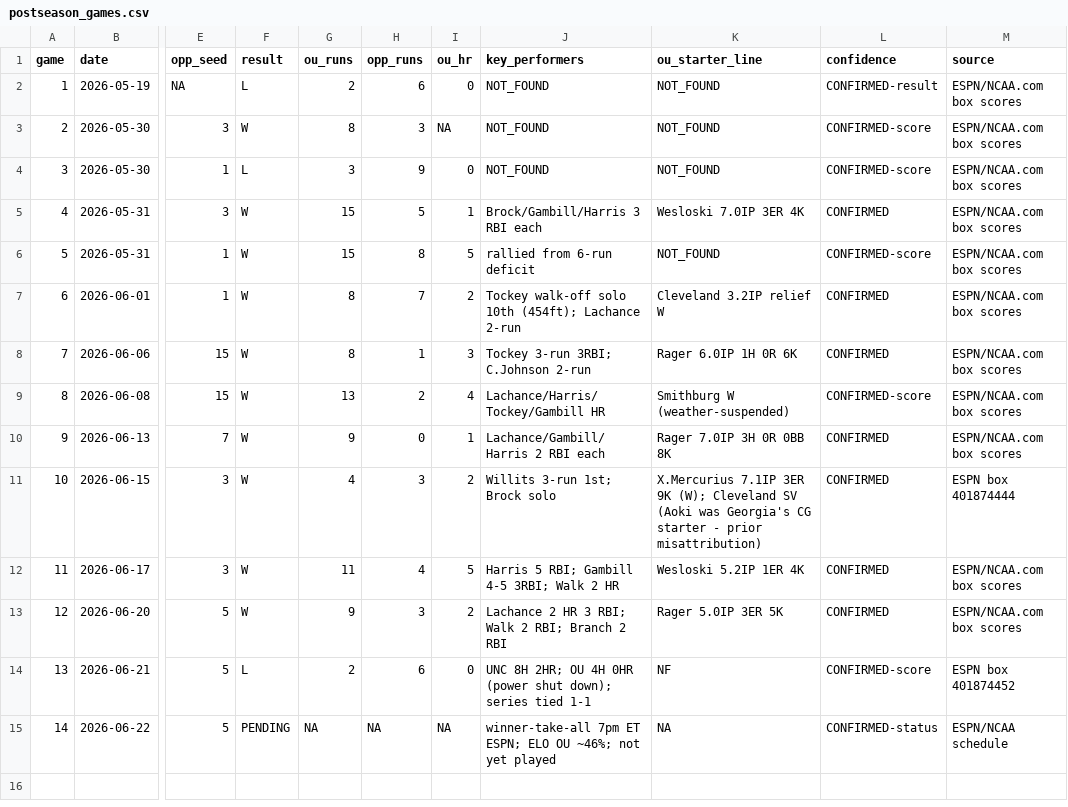
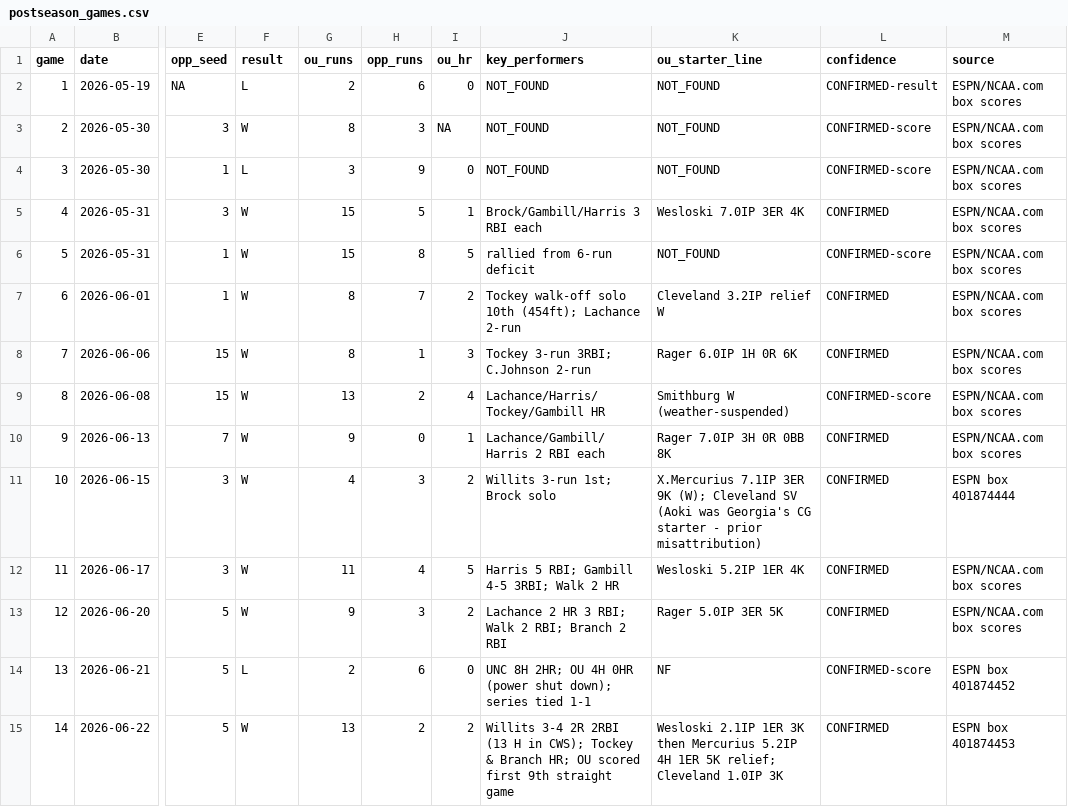
Before and after one commit to johnthesooner/oklahoma-2026-cws-research, a CSV file: data/postseason_games.csv, drawn as a sheet; only a part is shown, gaps mark what is left out; the diff names each change by its address in the sheet, - before the commit and + after, or states it on an @@ line.

```diff
--- a/data/postseason_games.csv
+++ b/data/postseason_games.csv
-F15 (result): PENDING
+F15 (result): W
-G15 (ou_runs): NA
+G15 (ou_runs): 13
-H15 (opp_runs): NA
+H15 (opp_runs): 2
-I15 (ou_hr): NA
+I15 (ou_hr): 2
-J15 (key_performers): winner-take-all 7pm ET ESPN; ELO OU ~46%; not yet played
+J15 (key_performers): Willits 3-4 2R 2RBI (13 H in CWS); Tockey & Branch HR; OU scored first 9th straight game
-K15 (ou_starter_line): NA
+K15 (ou_starter_line): Wesloski 2.1IP 1ER 3K then Mercurius 5.2IP 4H 1ER 5K relief; Cleveland 1.0IP 3K
-L15 (confidence): CONFIRMED-status
+L15 (confidence): CONFIRMED
-M15 (source): ESPN/NCAA schedule
+M15 (source): ESPN box 401874453
```
Also changed, not shown: data/game_log_enriched.csv, data/pitching_usage.csv, 7 other files.
